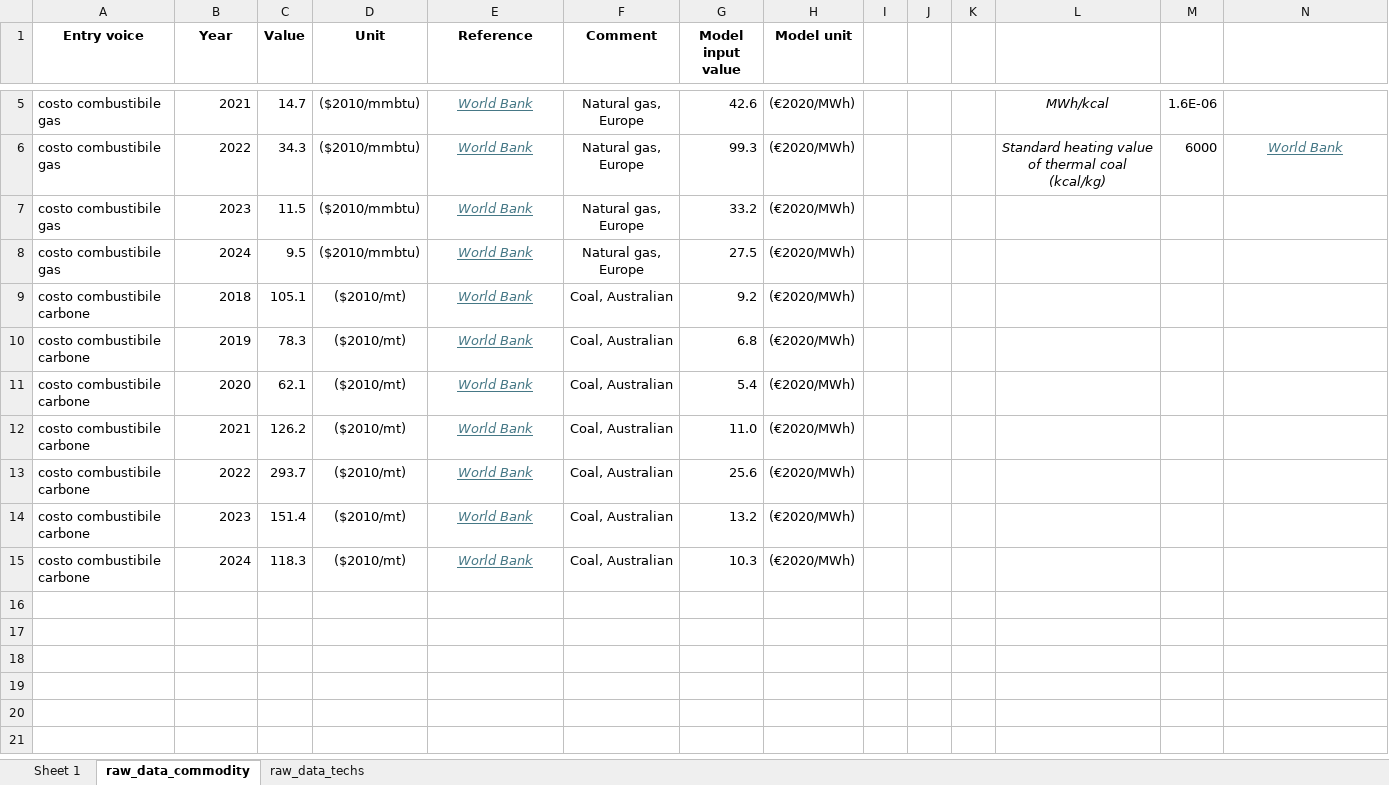
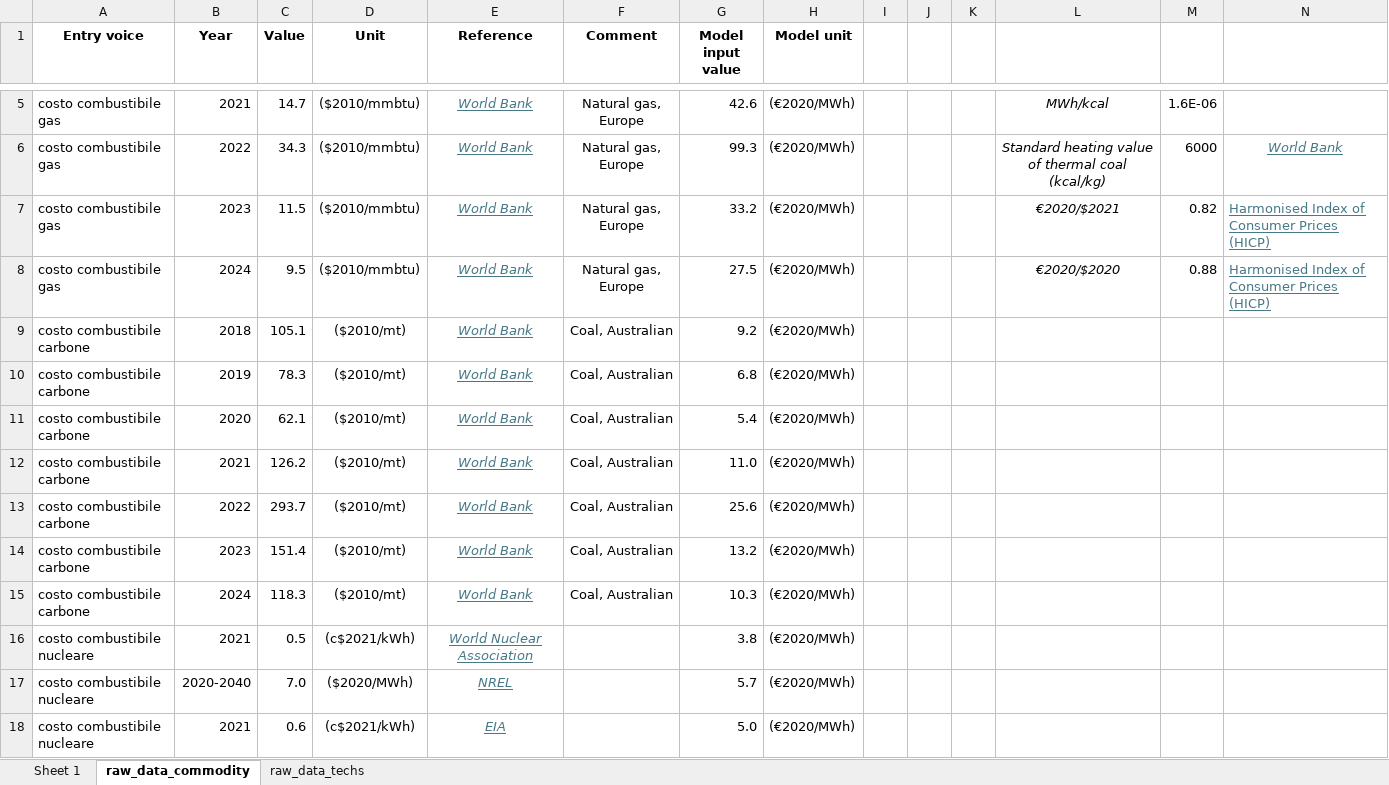
Before and after one commit to lucabert01/DrinDrin---Mix-energetico, an Excel workbook: dati_casoStudioItalia/altri_dati.xlsx, sheet raw_data_commodity, drawn as a sheet; only a part is shown, gaps mark what is left out; values as stored, in another font and other column widths than the file's, no borders; the diff names each change by its address in the sheet, - before the commit and + after, or states it on an @@ line.

Commit message:
feat: Costo nuclear fuel, CAPEX nucleare, CAPEX batterie

```diff
--- a/dati_casoStudioItalia/altri_dati.xlsx (sheet raw_data_commodity)
+++ b/dati_casoStudioItalia/altri_dati.xlsx (sheet raw_data_commodity)
-L7: (empty)
+L7: €2020/$2021
-M7: (empty)
+M7: 0.82
-N7:N8: (empty)
+N7:N8: Harmonised Index of Consumer Prices (HICP)
-L8: (empty)
+L8: €2020/$2020
-M8: (empty)
+M8: 0.88
+row 16: costo combustibile nucleare | 2021 | 0.5 | (c$2021/kWh) | World Nuclear Association |  | 3.8 | (€2020/MWh)
+row 17: costo combustibile nucleare | 2020-2040 | 7.0 | ($2020/MWh) | NREL |  | 5.7 | (€2020/MWh)
+row 18: costo combustibile nucleare | 2021 | 0.6 | (c$2021/kWh) | EIA |  | 5.0 | (€2020/MWh)
```
Also changed, not shown: sheet raw_data_techs, sheet Sheet 1.
